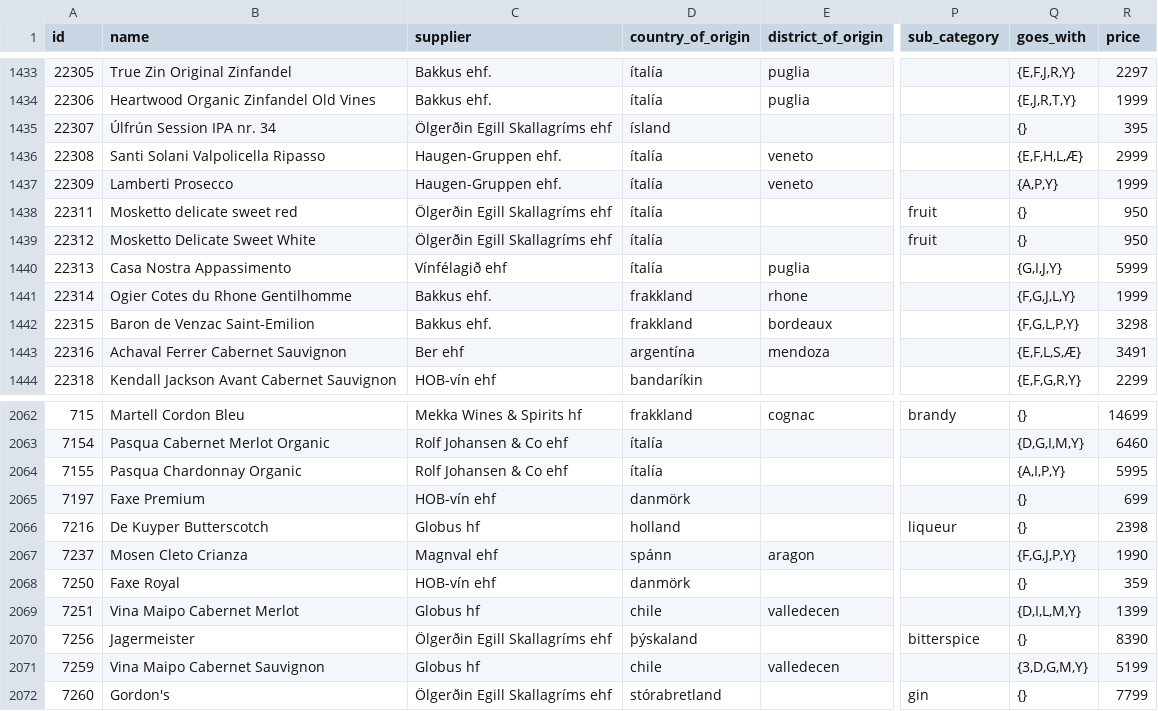
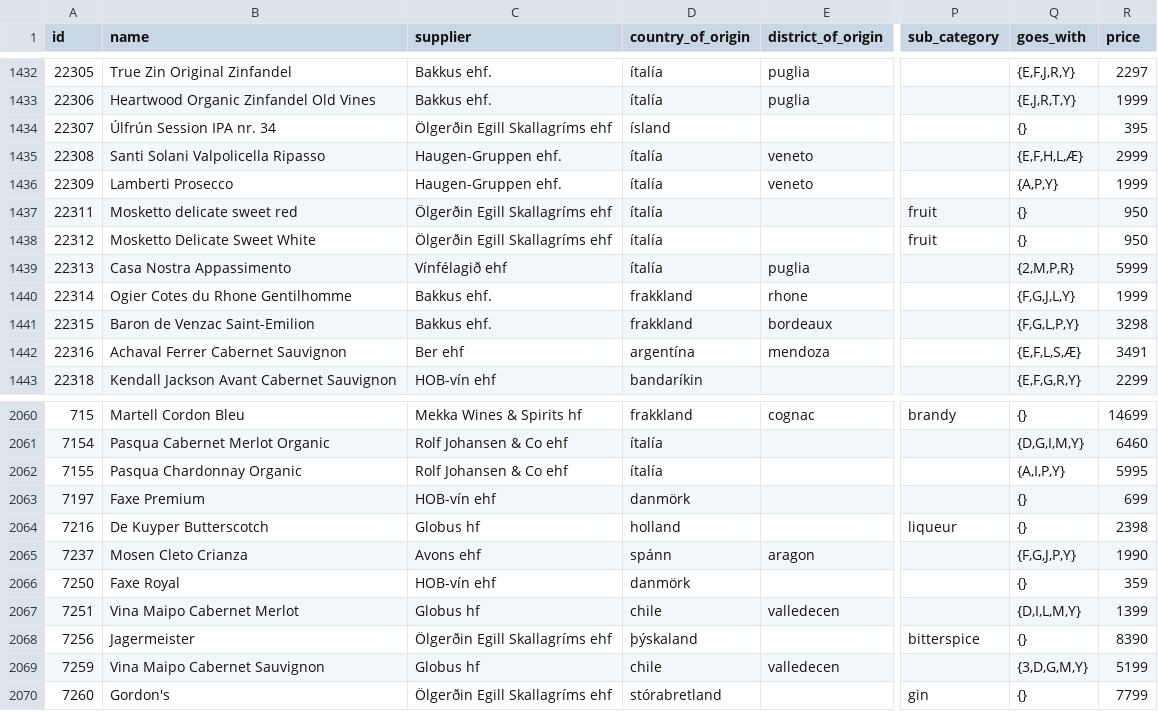
Before and after one commit to flother/vinbudin, a CSV file: data/products.csv, drawn as a sheet; only a part is shown, gaps mark what is left out; addresses are those after the commit; the diff covers the shown part only; the diff names each change by its address in the sheet, - before the commit and + after, or states it on an @@ line.

```diff
--- a/data/products.csv
+++ b/data/products.csv
-Q1439 (goes_with): {G,I,J,Y}
+Q1439 (goes_with): {2,M,P,R}
-C2065 (supplier): Magnval ehf
+C2065 (supplier): Avons ehf
```
Also changed, not shown: 2 removed rows and 3 edited cells elsewhere in this file, 1 other file.
